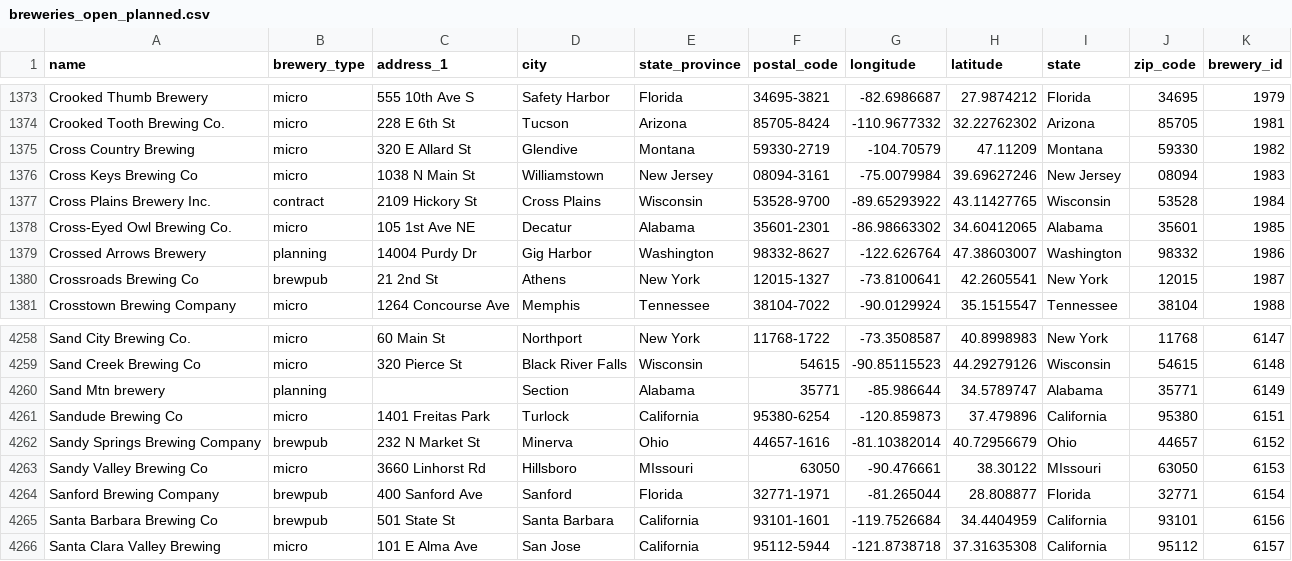
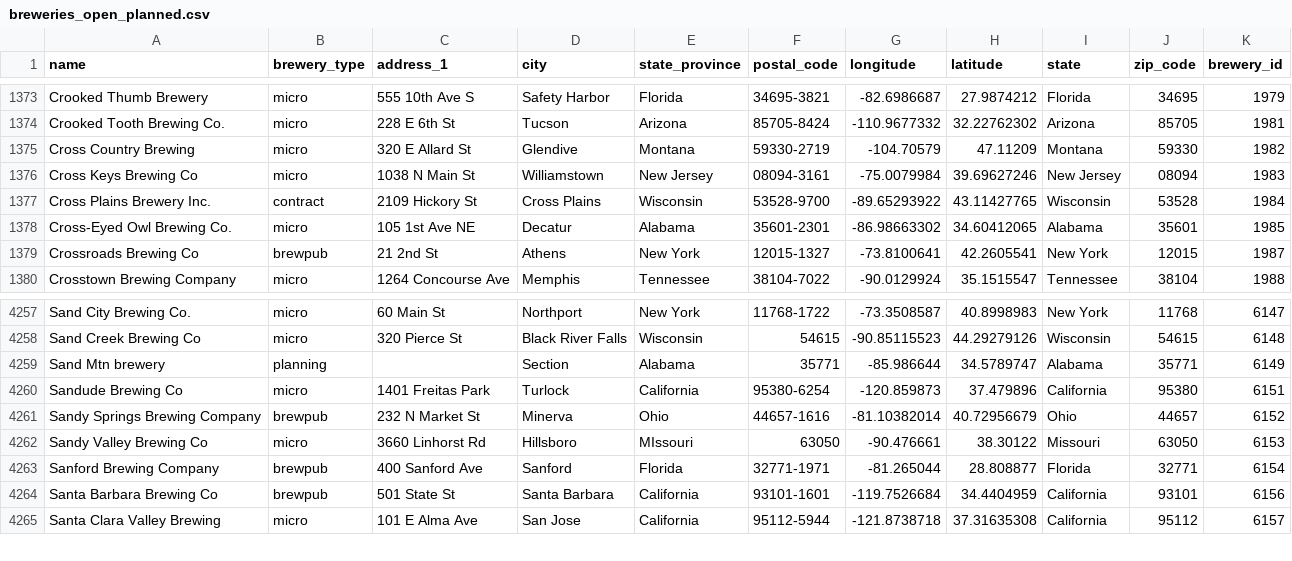
Before and after one commit to rpatel9877/project1, a CSV file: starter_folders/andrew_hawthorne/breweries_open_planned.csv, drawn as a sheet; only a part is shown, gaps mark what is left out.

```diff
--- a/starter_folders/andrew_hawthorne/breweries_open_planned.csv
+++ b/starter_folders/andrew_hawthorne/breweries_open_planned.csv
@@ -1378,3 +1378,2 @@ Cross Plains Brewery Inc.,contract,2109 Hickory St,Cross Plains,Wisconsin,53528-
 Cross-Eyed Owl Brewing Co.,micro,105 1st Ave NE,Decatur,Alabama,35601-2301,-86.98663302,34.60412065,Alabama,35601,1985
-Crossed Arrows Brewery,planning,14004 Purdy Dr,Gig Harbor,Washington ,98332-8627,-122.626764,47.38603007,Washington ,98332,1986
 Crossroads Brewing Co,brewpub,21 2nd St,Athens,New York,12015-1327,-73.8100641,42.2605541,New York,12015,1987
@@ -4262,3 +4261,3 @@ Sandude Brewing Co,micro,1401 Freitas Park,Turlock,California,95380-6254,-120.85
 Sandy Springs Brewing Company,brewpub,232 N Market St,Minerva,Ohio,44657-1616,-81.10382014,40.72956679,Ohio,44657,6152
-Sandy Valley Brewing Co,micro,3660 Linhorst Rd,Hillsboro,MIssouri,63050,-90.476661,38.30122,MIssouri,63050,6153
+Sandy Valley Brewing Co,micro,3660 Linhorst Rd,Hillsboro,MIssouri,63050,-90.476661,38.30122,Missouri,63050,6153
 Sanford Brewing Company,brewpub,400 Sanford Ave,Sanford,Florida,32771-1971,-81.265044,28.808877,Florida,32771,6154
```
Also changed, not shown: 7 other files.
